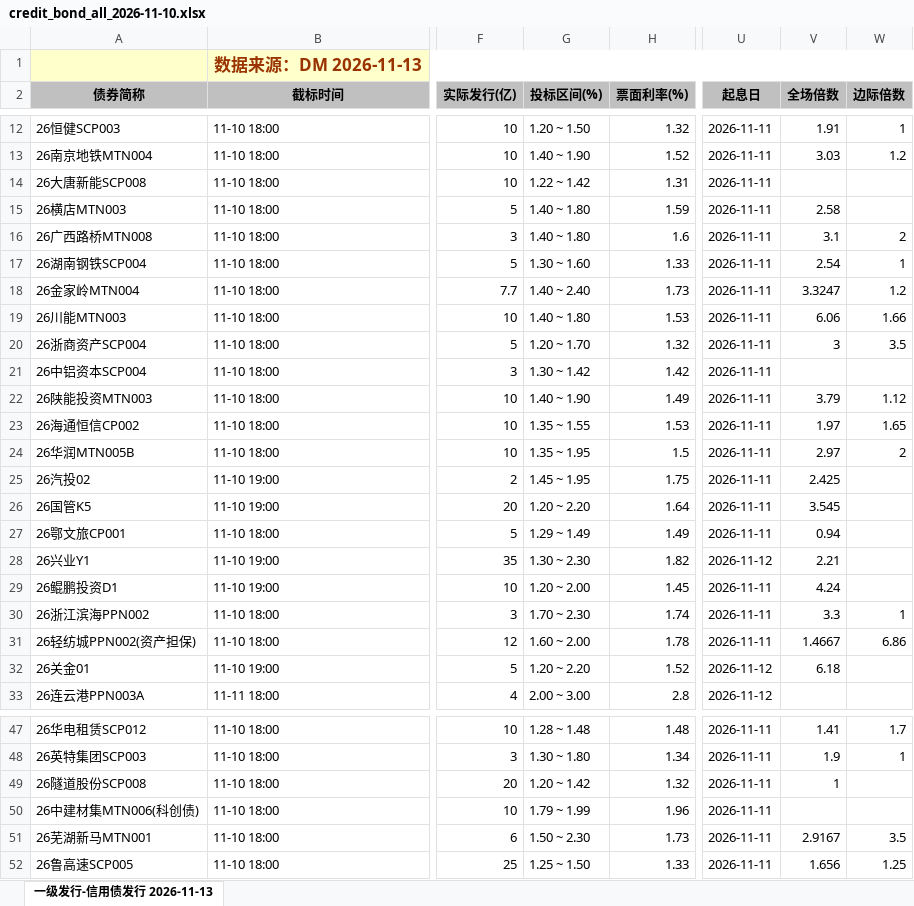
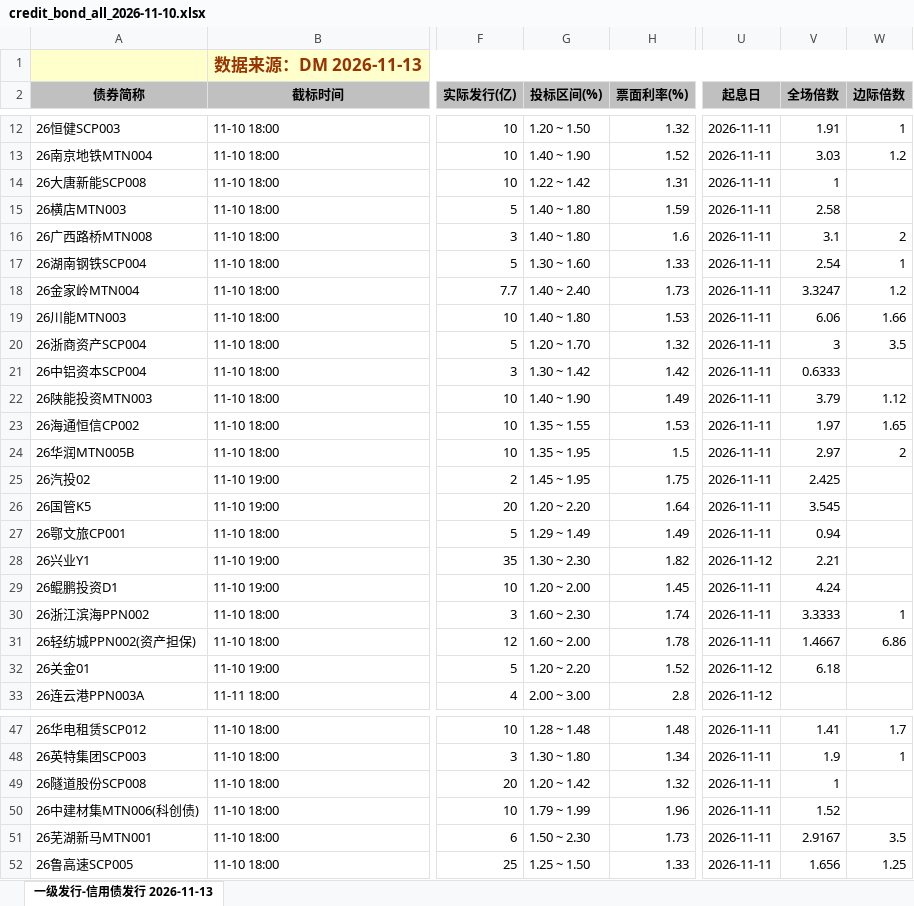
Before and after one commit to geomouse/innodealing-bond-export, an Excel workbook: data/credit_bond_all_2026-11-10.xlsx, sheet 一级发行-信用债发行 2026-11-13, drawn as a sheet; only a part is shown, gaps mark what is left out; values as stored, in another font and other column widths than the file's, no borders; charts and pictures not drawn; the diff names each change by its address in the sheet, - before the commit and + after, or states it on an @@ line.

```diff
--- a/data/credit_bond_all_2026-11-10.xlsx (sheet 一级发行-信用债发行 2026-11-13)
+++ b/data/credit_bond_all_2026-11-10.xlsx (sheet 一级发行-信用债发行 2026-11-13)
-V14 (全场倍数): (empty)
+V14 (全场倍数): 1
-V21 (全场倍数): (empty)
+V21 (全场倍数): 0.6333
-G30 (投标区间(%)): 1.70 ~ 2.30
+G30 (投标区间(%)): 1.60 ~ 2.30
-V30 (全场倍数): 3.3
+V30 (全场倍数): 3.3333
-V50 (全场倍数): (empty)
+V50 (全场倍数): 1.52
```
Also changed, not shown: data/credit_bond_2026-11-12.xlsx, data/credit_bond_all_2026-11-11.xlsx, 11 other files.
